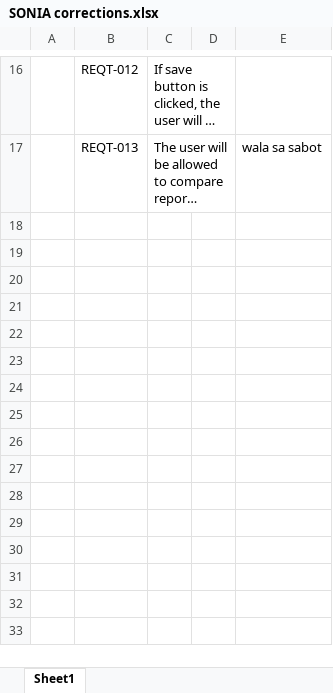
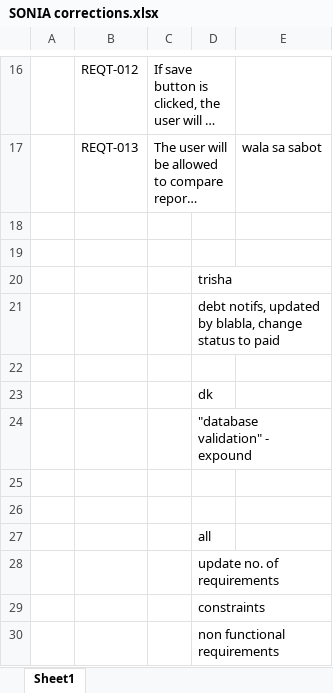
Before and after one commit to TV5/MoneyTor, an Excel workbook: TV5 Documents/SONIA corrections.xlsx, sheet Sheet1, drawn as a sheet; only a part is shown, gaps mark what is left out; long unchanged cells end in …; values as stored, in another font and other column widths than the file's, no borders; the diff names each change by its address in the sheet, - before the commit and + after, or states it on an @@ line.

```diff
--- a/TV5 Documents/SONIA corrections.xlsx (sheet Sheet1)
+++ b/TV5 Documents/SONIA corrections.xlsx (sheet Sheet1)
+row 18: (empty)
+row 19: (empty)
+row 20:  |  |  | trisha
+row 21:  |  |  | debt notifs, updated by blabla, change status to paid
+row 22: (empty)
+row 23:  |  |  | dk
+row 24:  |  |  | "database validation" - expound
+row 25: (empty)
+row 26: (empty)
+row 27:  |  |  | all
+row 28:  |  |  | update no. of requirements
+row 29:  |  |  | constraints
+row 30:  |  |  | non functional requirements
```
Also changed, not shown: 2 other files.
